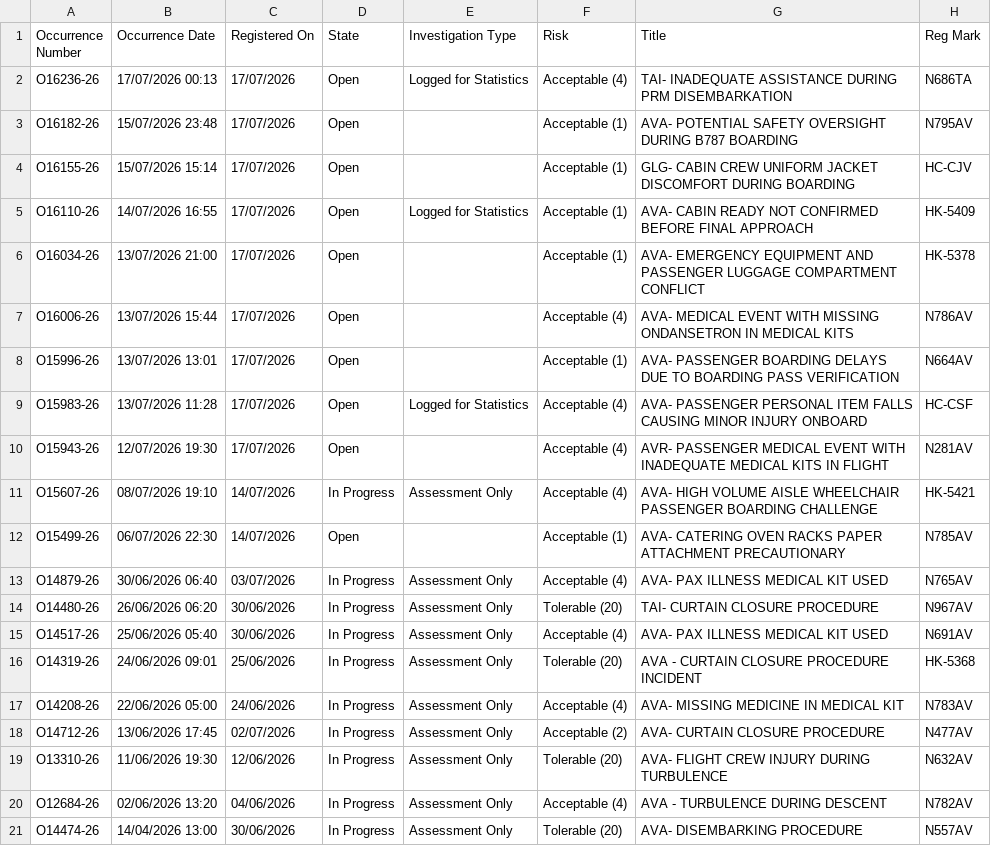
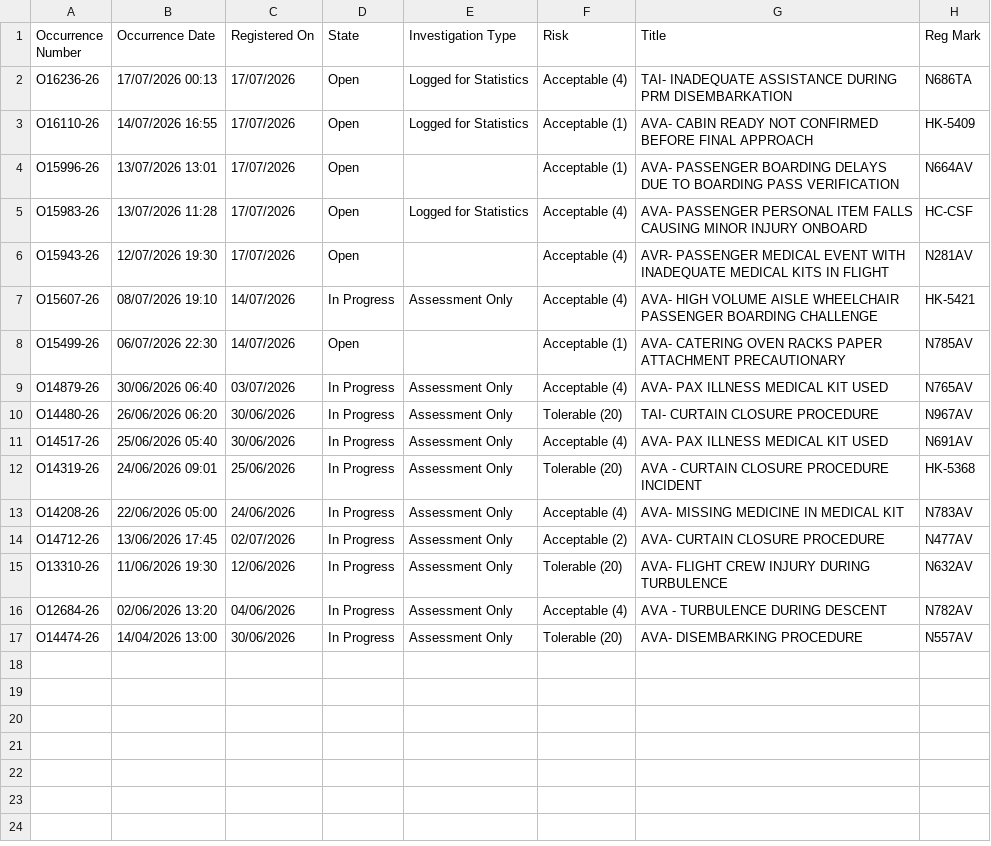
Before and after one commit to luibernip/aqd-72bb9e5fcc08, a CSV file: bitacora_cbn.csv, drawn as a sheet.

```diff
--- a/bitacora_cbn.csv
+++ b/bitacora_cbn.csv
@@ -2,7 +2,3 @@ Occurrence Number,Occurrence Date,Registered On,State,Investigation Type,Risk,Ti
 O16236-26,17/07/2026 00:13,17/07/2026,Open,Logged for Statistics,Acceptable (4),TAI- INADEQUATE ASSISTANCE DURING PRM DISEMBARKATION,N686TA
-O16182-26,15/07/2026 23:48,17/07/2026,Open,,Acceptable (1),AVA- POTENTIAL SAFETY OVERSIGHT DURING B787 BOARDING,N795AV
-O16155-26,15/07/2026 15:14,17/07/2026,Open,,Acceptable (1),GLG- CABIN CREW UNIFORM JACKET DISCOMFORT DURING BOARDING,HC-CJV
 O16110-26,14/07/2026 16:55,17/07/2026,Open,Logged for Statistics,Acceptable (1),AVA- CABIN READY NOT CONFIRMED BEFORE FINAL APPROACH,HK-5409
-O16034-26,13/07/2026 21:00,17/07/2026,Open,,Acceptable (1),AVA- EMERGENCY EQUIPMENT AND PASSENGER LUGGAGE COMPARTMENT CONFLICT,HK-5378
-O16006-26,13/07/2026 15:44,17/07/2026,Open,,Acceptable (4),AVA- MEDICAL EVENT WITH MISSING ONDANSETRON IN MEDICAL KITS,N786AV
 O15996-26,13/07/2026 13:01,17/07/2026,Open,,Acceptable (1),AVA- PASSENGER BOARDING DELAYS DUE TO BOARDING PASS VERIFICATION,N664AV
```
Also changed, not shown: bitacora_cbn_real.csv, 4 other files.
